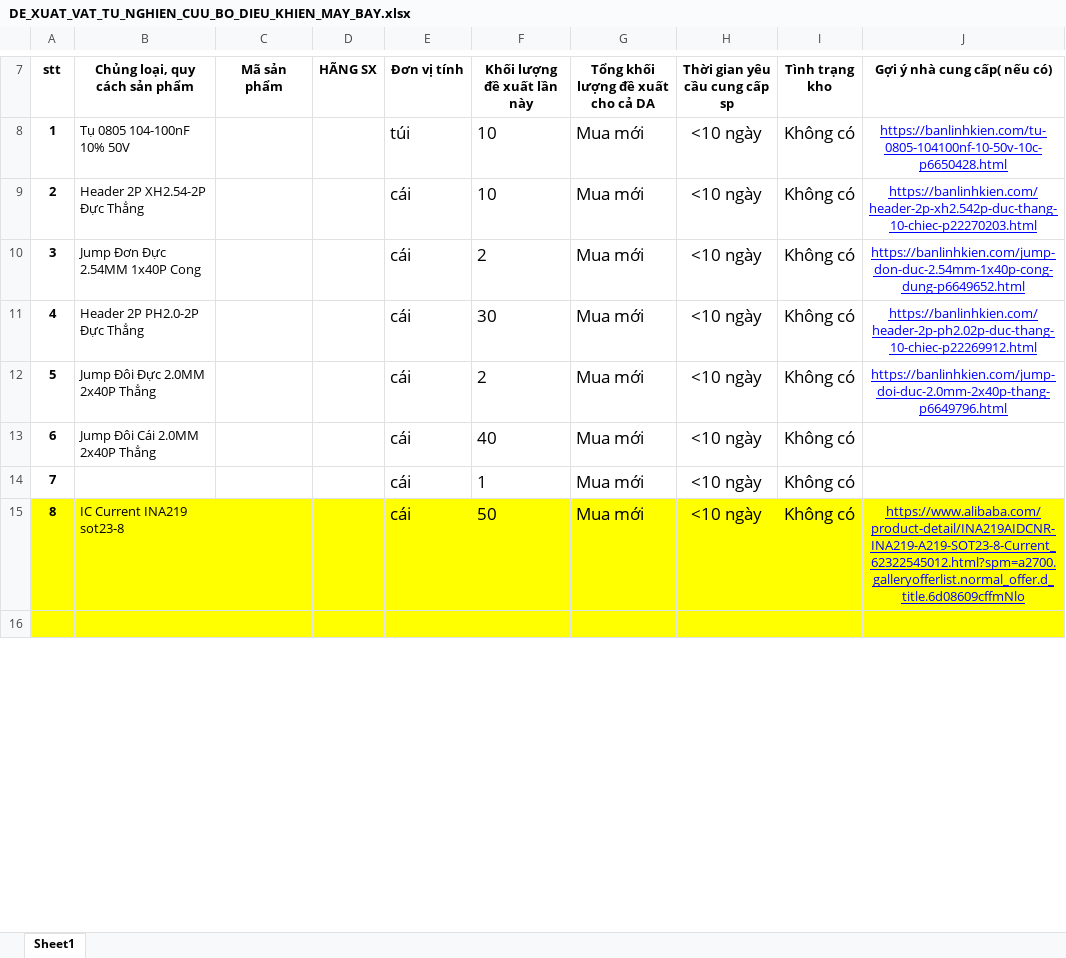
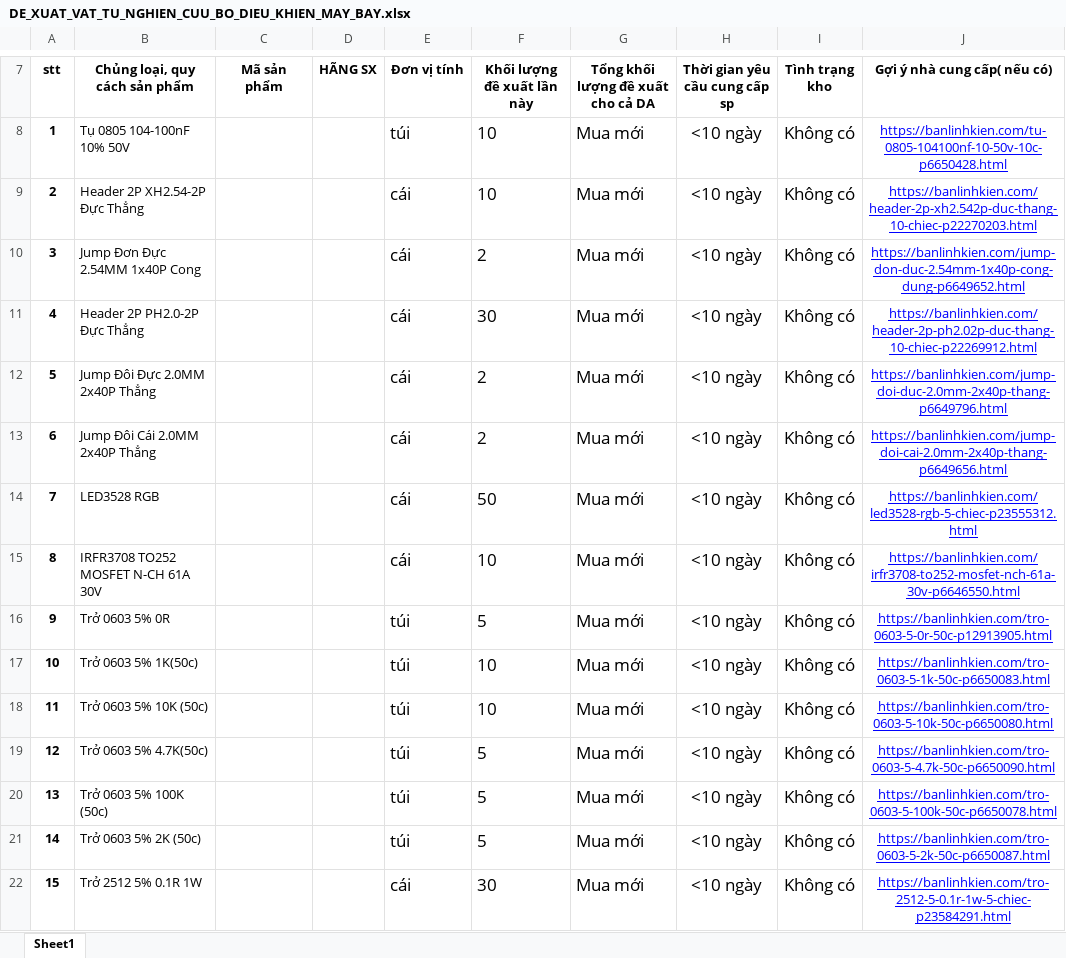
Before and after one commit to vingocbk/ina_board_2, an Excel workbook: DE_XUAT_VAT_TU_NGHIEN_CUU_BO_DIEU_KHIEN_MAY_BAY.xlsx, sheet Sheet1, drawn as a sheet; only a part is shown, gaps mark what is left out; values as stored, in another font and other column widths than the file's, no borders; charts and pictures not drawn; the diff covers the shown part only; the diff names each change by its address in the sheet, - before the commit and + after, or states it on an @@ line.

Commit message:
add de xuat

```diff
--- a/DE_XUAT_VAT_TU_NGHIEN_CUU_BO_DIEU_KHIEN_MAY_BAY.xlsx (sheet Sheet1)
+++ b/DE_XUAT_VAT_TU_NGHIEN_CUU_BO_DIEU_KHIEN_MAY_BAY.xlsx (sheet Sheet1)
-F13 (Khối lượng đề xuất lần này): 40
+F13 (Khối lượng đề xuất lần này): 2
-J13 (Gợi ý nhà cung cấp( nếu có)): (empty)
+J13 (Gợi ý nhà cung cấp( nếu có)): https://banlinhkien.com/jump-doi-cai-2.0mm-2x40p-thang-p6649656.html
-B14 (Chủng loại, quy cách sản phẩm): (empty)
+B14 (Chủng loại, quy cách sản phẩm): LED3528 RGB
-F14 (Khối lượng đề xuất lần này): 1
+F14 (Khối lượng đề xuất lần này): 50
-J14 (Gợi ý nhà cung cấp( nếu có)): (empty)
+J14 (Gợi ý nhà cung cấp( nếu có)): https://banlinhkien.com/led3528-rgb-5-chiec-p23555312.html
-A15:J16 fill: #FFFF00
+A15:J16 fill: none
-B15 (Chủng loại, quy cách sản phẩm): IC Current INA219 sot23-8
+B15 (Chủng loại, quy cách sản phẩm): IRFR3708 TO252 MOSFET N-CH 61A 30V
-F15 (Khối lượng đề xuất lần này): 50
+F15 (Khối lượng đề xuất lần này): 10
-J15 (Gợi ý nhà cung cấp( nếu có)): https://www.alibaba.com/product-detail/INA219AIDCNR-INA219-A219-SOT23-8-Current_62322545012.html?spm=a2700.galleryofferlist.normal_offer.d_title.6d08609cffmNlo
+J15 (Gợi ý nhà cung cấp( nếu có)): https://banlinhkien.com/irfr3708-to252-mosfet-nch-61a-30v-p6646550.html
-row 16: (empty)
+row 16: 9 | Trở 0603 5% 0R |  |  | túi | 5 | Mua mới | <10 ngày | Không có | https://banlinhkien.com/tro-0603-5-0r-50c-p12913905.html
+row 17: 10 | Trở 0603 5% 1K(50c) |  |  | túi | 10 | Mua mới | <10 ngày | Không có | https://banlinhkien.com/tro-0603-5-1k-50c-p6650083.html
+row 18: 11 | Trở 0603 5% 10K (50c) |  |  | túi | 10 | Mua mới | <10 ngày | Không có | https://banlinhkien.com/tro-0603-5-10k-50c-p6650080.html
+row 19: 12 | Trở 0603 5% 4.7K(50c) |  |  | túi | 5 | Mua mới | <10 ngày | Không có | https://banlinhkien.com/tro-0603-5-4.7k-50c-p6650090.html
+row 20: 13 | Trở 0603 5% 100K (50c) |  |  | túi | 5 | Mua mới | <10 ngày | Không có | https://banlinhkien.com/tro-0603-5-100k-50c-p6650078.html
+row 21: 14 | Trở 0603 5% 2K (50c) |  |  | túi | 5 | Mua mới | <10 ngày | Không có | https://banlinhkien.com/tro-0603-5-2k-50c-p6650087.html
+row 22: 15 | Trở 2512 5% 0.1R 1W |  |  | cái | 30 | Mua mới | <10 ngày | Không có | https://banlinhkien.com/tro-2512-5-0.1r-1w-5-chiec-p23584291.html
```
Also changed, not shown: 33 added rows, 2 edited cells and cell formats elsewhere in this sheet, 1 other file.
